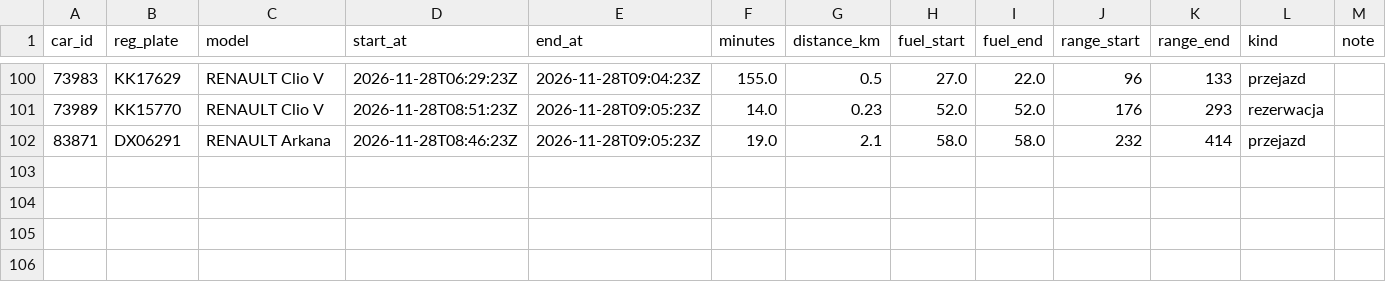
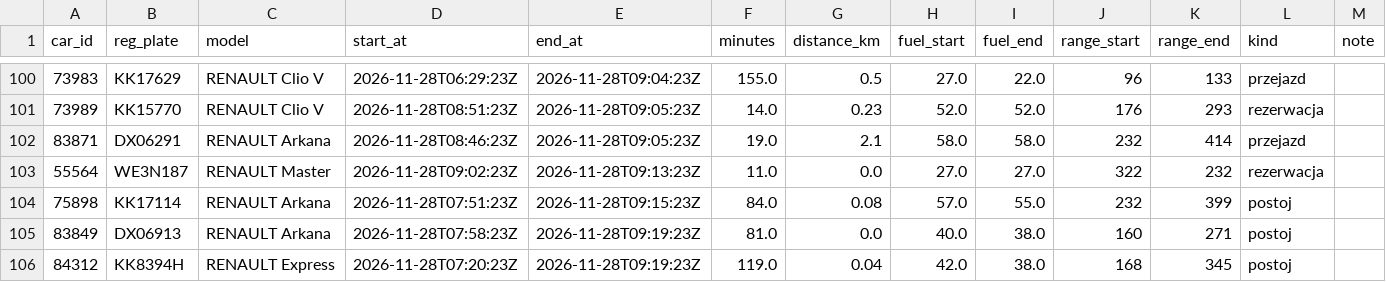
Before and after one commit to szymonslazak-rgb/traficar-warszawa, a CSV file: data/trips/2026-11-28.csv, drawn as a sheet; only a part is shown, gaps mark what is left out.

```diff
--- a/data/trips/2026-11-28.csv
+++ b/data/trips/2026-11-28.csv
@@ -102 +102,5 @@ car_id,reg_plate,model,start_at,end_at,minutes,distance_km,fuel_start,fuel_end,r
 83871,DX06291,RENAULT Arkana,2026-11-28T08:46:23Z,2026-11-28T09:05:23Z,19.0,2.1,58.0,58.0,232,414,przejazd,
+55564,WE3N187,RENAULT Master,2026-11-28T09:02:23Z,2026-11-28T09:13:23Z,11.0,0.0,27.0,27.0,322,232,rezerwacja,
+75898,KK17114,RENAULT Arkana,2026-11-28T07:51:23Z,2026-11-28T09:15:23Z,84.0,0.08,57.0,55.0,232,399,postoj,
+83849,DX06913,RENAULT Arkana,2026-11-28T07:58:23Z,2026-11-28T09:19:23Z,81.0,0.0,40.0,38.0,160,271,postoj,
+84312,KK8394H,RENAULT Express,2026-11-28T07:20:23Z,2026-11-28T09:19:23Z,119.0,0.04,42.0,38.0,168,345,postoj,
```
Also changed, not shown: data/reads/2026-11-28.csv, 4 other files.
